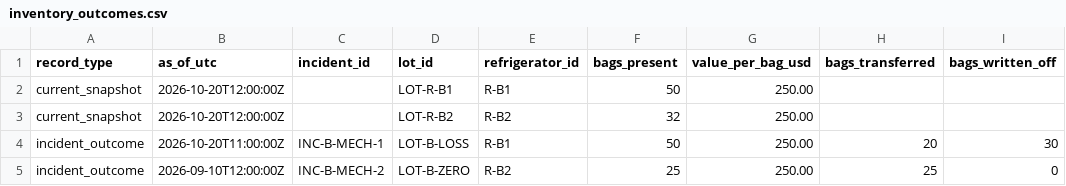
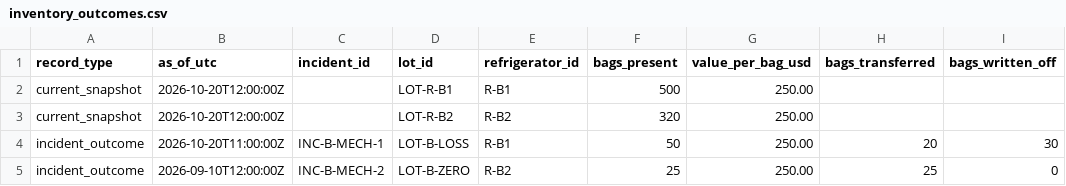
Before and after one commit to Adjekai/Six_sigma, a CSV file: data/scenarios/refrigerator_breakdown/inventory_outcomes.csv, drawn as a sheet.

```diff
--- a/data/scenarios/refrigerator_breakdown/inventory_outcomes.csv
+++ b/data/scenarios/refrigerator_breakdown/inventory_outcomes.csv
@@ -1,4 +1,4 @@
 record_type,as_of_utc,incident_id,lot_id,refrigerator_id,bags_present,value_per_bag_usd,bags_transferred,bags_written_off
-current_snapshot,2026-10-20T12:00:00Z,,LOT-R-B1,R-B1,50,250.00,,
-current_snapshot,2026-10-20T12:00:00Z,,LOT-R-B2,R-B2,32,250.00,,
+current_snapshot,2026-10-20T12:00:00Z,,LOT-R-B1,R-B1,500,250.00,,
+current_snapshot,2026-10-20T12:00:00Z,,LOT-R-B2,R-B2,320,250.00,,
 incident_outcome,2026-10-20T11:00:00Z,INC-B-MECH-1,LOT-B-LOSS,R-B1,50,250.00,20,30
```
Also changed, not shown: data/scenarios/blackout_failed_backup/inventory_outcomes.csv, data/scenarios/normal/inventory_outcomes.csv, 5 other files.
